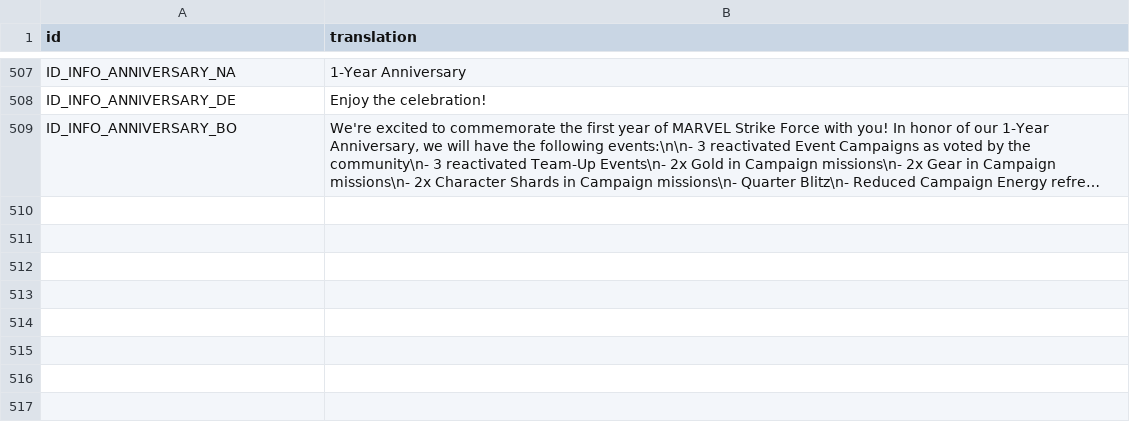
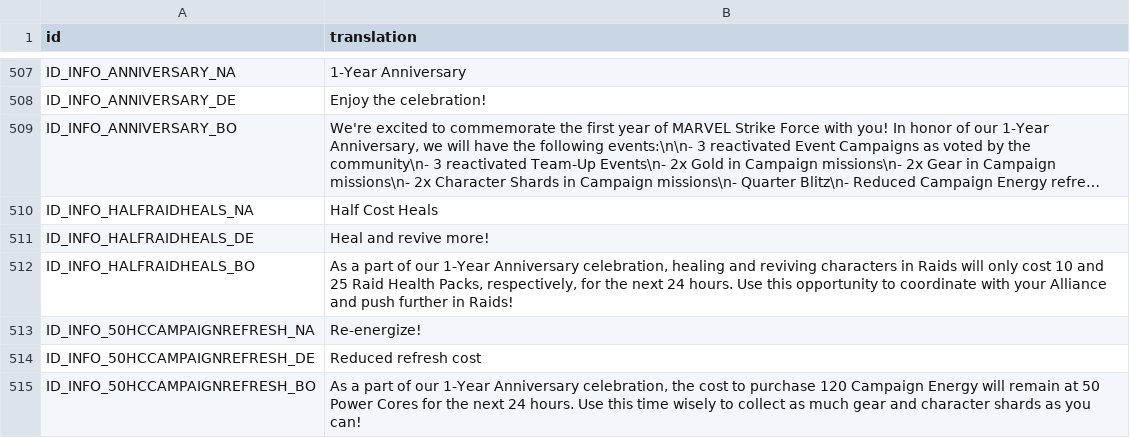
Before and after one commit to knight2269/msf, a CSV file: files/Config/m3localization/challenges.csv, drawn as a sheet; only a part is shown, gaps mark what is left out; long unchanged cells end in …; the diff names each change by its address in the sheet, - before the commit and + after, or states it on an @@ line.

```diff
--- a/files/Config/m3localization/challenges.csv
+++ b/files/Config/m3localization/challenges.csv
+row 510: ID_INFO_HALFRAIDHEALS_NA | Half Cost Heals
+row 511: ID_INFO_HALFRAIDHEALS_DE | Heal and revive more!
+row 512: ID_INFO_HALFRAIDHEALS_BO | As a part of our 1-Year Anniversary celebration, healing and reviving characters in Raids will only cost 10 and 25 Raid Health Packs, respectively, for the next 24 hours. Use this opportunity to coordinate with your Alliance and push further in Raids!
+row 513: ID_INFO_50HCCAMPAIGNREFRESH_NA | Re-energize!
+row 514: ID_INFO_50HCCAMPAIGNREFRESH_DE | Reduced refresh cost
+row 515: ID_INFO_50HCCAMPAIGNREFRESH_BO | As a part of our 1-Year Anniversary celebration, the cost to purchase 120 Campaign Energy will remain at 50 Power Cores for the next 24 hours. Use this time wisely to collect as much gear and character shards as you can!
```
Also changed, not shown: files/Config/m3localization/inbox.csv, files/Config/m3localization/motd.csv, 14 other files.
